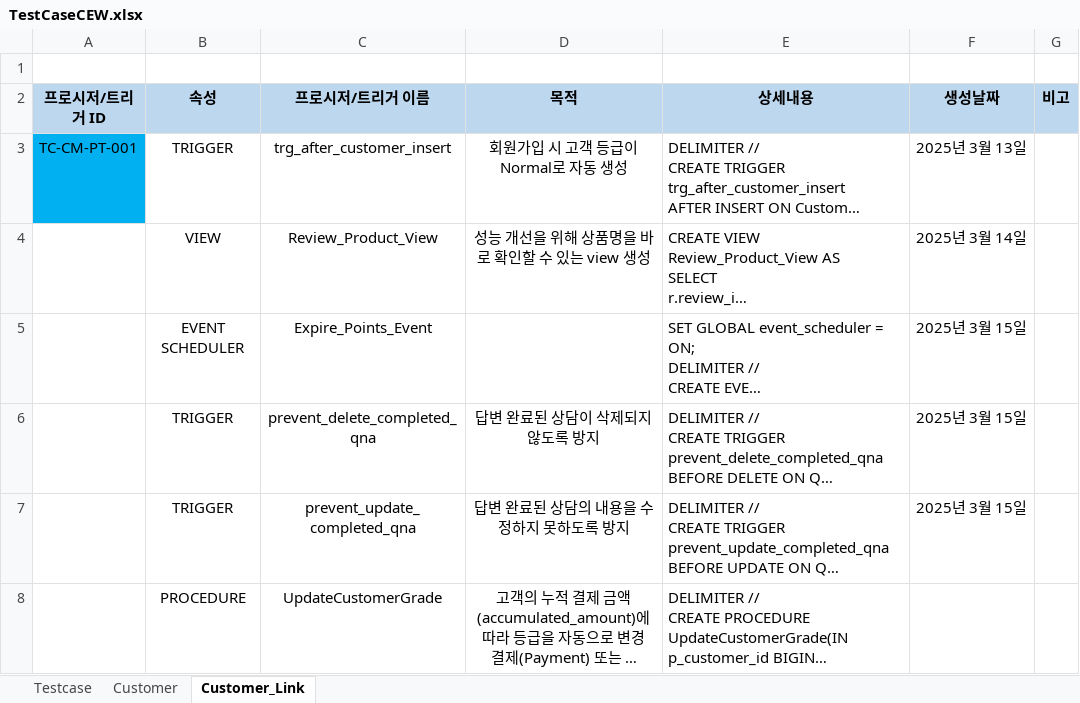
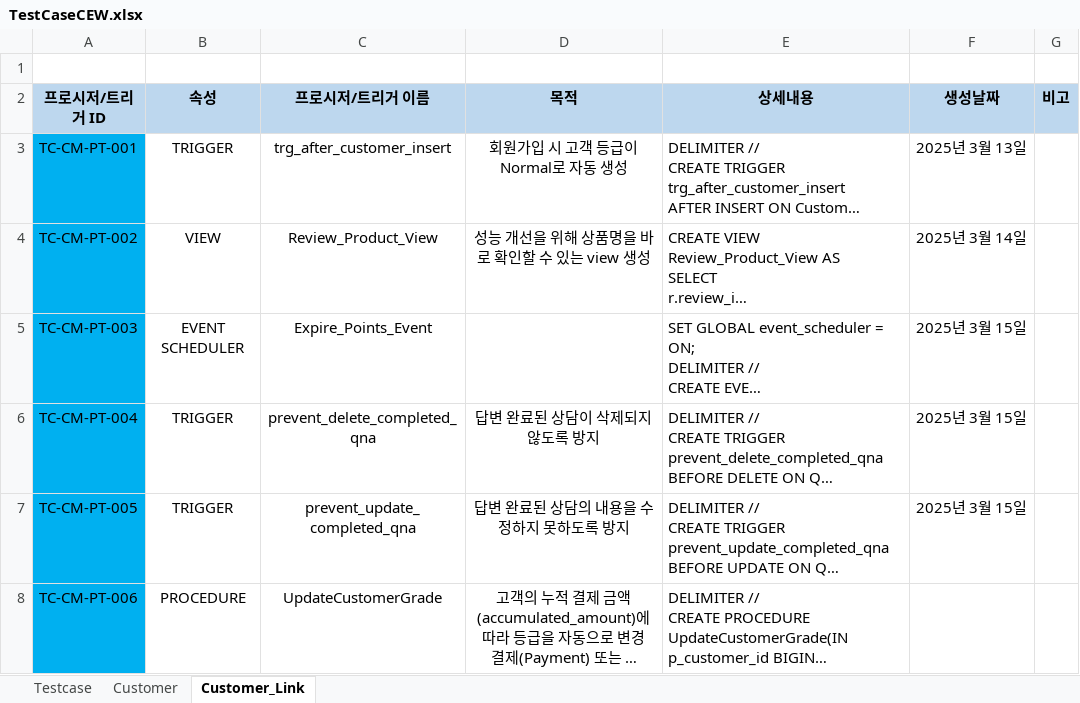
Before and after one commit to Piseumo/sodam, an Excel workbook: TestCase/TestCaseCEW.xlsx, sheet Customer_Link, drawn as a sheet; only a part is shown; long unchanged cells end in …; values as stored, in another font and other column widths than the file's, no borders; conditional formats not drawn; the diff covers the shown part only; the diff names each change by its address in the sheet, - before the commit and + after, or states it on an @@ line.

```diff
--- a/TestCase/TestCaseCEW.xlsx (sheet Customer_Link)
+++ b/TestCase/TestCaseCEW.xlsx (sheet Customer_Link)
-A4 (프로시저/트리거 ID): (empty)
+A4 (프로시저/트리거 ID): TC-CM-PT-002
-A4:A8 fill: none
+A4:A8 fill: #00B0F0
-A5 (프로시저/트리거 ID): (empty)
+A5 (프로시저/트리거 ID): TC-CM-PT-003
-A6 (프로시저/트리거 ID): (empty)
+A6 (프로시저/트리거 ID): TC-CM-PT-004
-A7 (프로시저/트리거 ID): (empty)
+A7 (프로시저/트리거 ID): TC-CM-PT-005
-A8 (프로시저/트리거 ID): (empty)
+A8 (프로시저/트리거 ID): TC-CM-PT-006
```
Also changed, not shown: 1 added row, 8 edited cells and cell formats elsewhere in this sheet, sheet Customer, charts or pictures.
